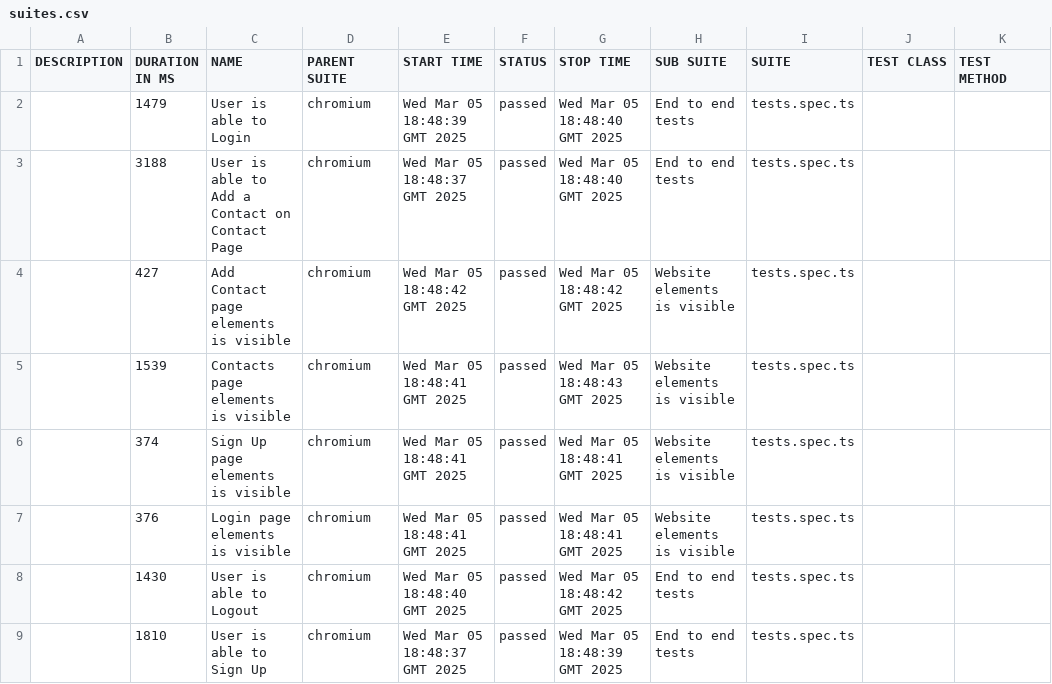
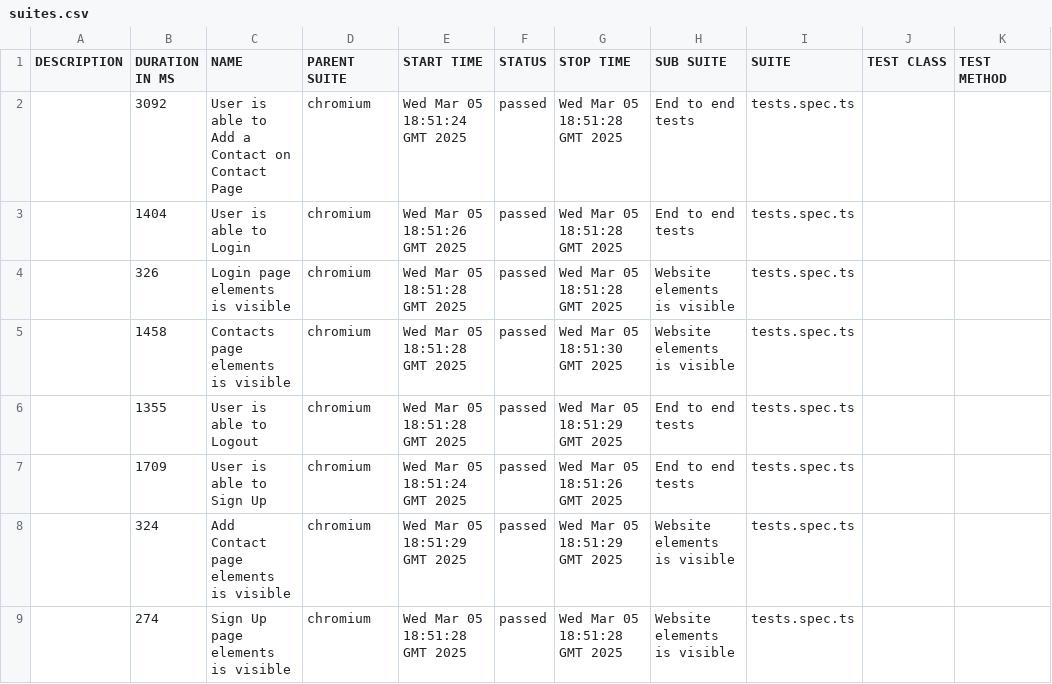
Before and after one commit to dmbaikalov/contact-list, a CSV file: 200/data/suites.csv, drawn as a sheet.

```diff
--- a/200/data/suites.csv
+++ b/200/data/suites.csv
@@ -1,9 +1,9 @@
 "DESCRIPTION","DURATION IN MS","NAME","PARENT SUITE","START TIME","STATUS","STOP TIME","SUB SUITE","SUITE","TEST CLASS","TEST METHOD"
-"","1479","User is able to Login","chromium","Wed Mar 05 18:48:39 GMT 2025","passed","Wed Mar 05 18:48:40 GMT 2025","End to end tests","tests.spec.ts","",""
-"","3188","User is able to Add a Contact on Contact Page","chromium","Wed Mar 05 18:48:37 GMT 2025","passed","Wed Mar 05 18:48:40 GMT 2025","End to end tests","tests.spec.ts","",""
-"","427","Add Contact page elements is visible","chromium","Wed Mar 05 18:48:42 GMT 2025","passed","Wed Mar 05 18:48:42 GMT 2025","Website elements is visible","tests.spec.ts","",""
-"","1539","Contacts page elements is visible","chromium","Wed Mar 05 18:48:41 GMT 2025","passed","Wed Mar 05 18:48:43 GMT 2025","Website elements is visible","tests.spec.ts","",""
-"","374","Sign Up page elements is visible","chromium","Wed Mar 05 18:48:41 GMT 2025","passed","Wed Mar 05 18:48:41 GMT 2025","Website elements is visible","tests.spec.ts","",""
-"","376","Login page elements is visible","chromium","Wed Mar 05 18:48:41 GMT 2025","passed","Wed Mar 05 18:48:41 GMT 2025","Website elements is visible","tests.spec.ts","",""
-"","1430","User is able to Logout","chromium","Wed Mar 05 18:48:40 GMT 2025","passed","Wed Mar 05 18:48:42 GMT 2025","End to end tests","tests.spec.ts","",""
-"","1810","User is able to Sign Up","chromium","Wed Mar 05 18:48:37 GMT 2025","passed","Wed Mar 05 18:48:39 GMT 2025","End to end tests","tests.spec.ts","",""
+"","3092","User is able to Add a Contact on Contact Page","chromium","Wed Mar 05 18:51:24 GMT 2025","passed","Wed Mar 05 18:51:28 GMT 2025","End to end tests","tests.spec.ts","",""
+"","1404","User is able to Login","chromium","Wed Mar 05 18:51:26 GMT 2025","passed","Wed Mar 05 18:51:28 GMT 2025","End to end tests","tests.spec.ts","",""
+"","326","Login page elements is visible","chromium","Wed Mar 05 18:51:28 GMT 2025","passed","Wed Mar 05 18:51:28 GMT 2025","Website elements is visible","tests.spec.ts","",""
+"","1458","Contacts page elements is visible","chromium","Wed Mar 05 18:51:28 GMT 2025","passed","Wed Mar 05 18:51:30 GMT 2025","Website elements is visible","tests.spec.ts","",""
+"","1355","User is able to Logout","chromium","Wed Mar 05 18:51:28 GMT 2025","passed","Wed Mar 05 18:51:29 GMT 2025","End to end tests","tests.spec.ts","",""
+"","1709","User is able to Sign Up","chromium","Wed Mar 05 18:51:24 GMT 2025","passed","Wed Mar 05 18:51:26 GMT 2025","End to end tests","tests.spec.ts","",""
+"","324","Add Contact page elements is visible","chromium","Wed Mar 05 18:51:29 GMT 2025","passed","Wed Mar 05 18:51:29 GMT 2025","Website elements is visible","tests.spec.ts","",""
+"","274","Sign Up page elements is visible","chromium","Wed Mar 05 18:51:28 GMT 2025","passed","Wed Mar 05 18:51:28 GMT 2025","Website elements is visible","tests.spec.ts","",""
```
Also changed, not shown: 42 other files.
